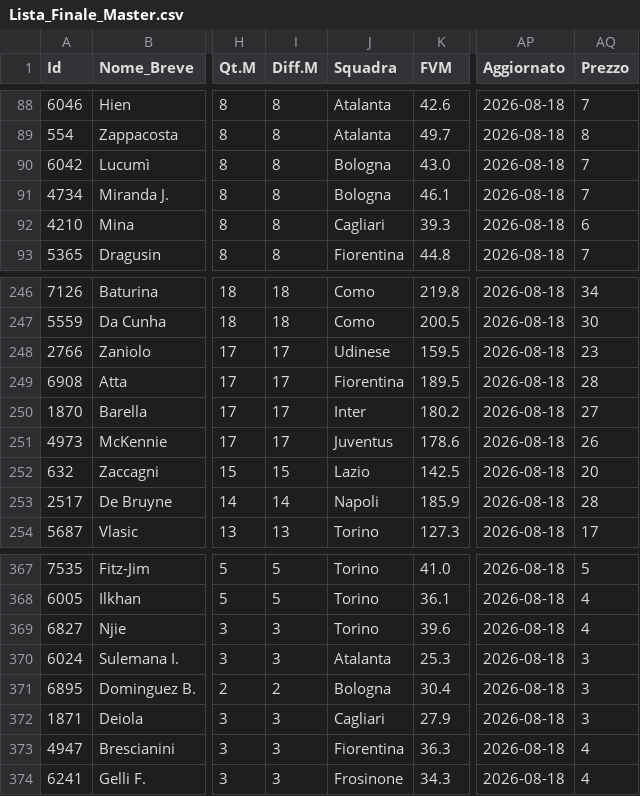
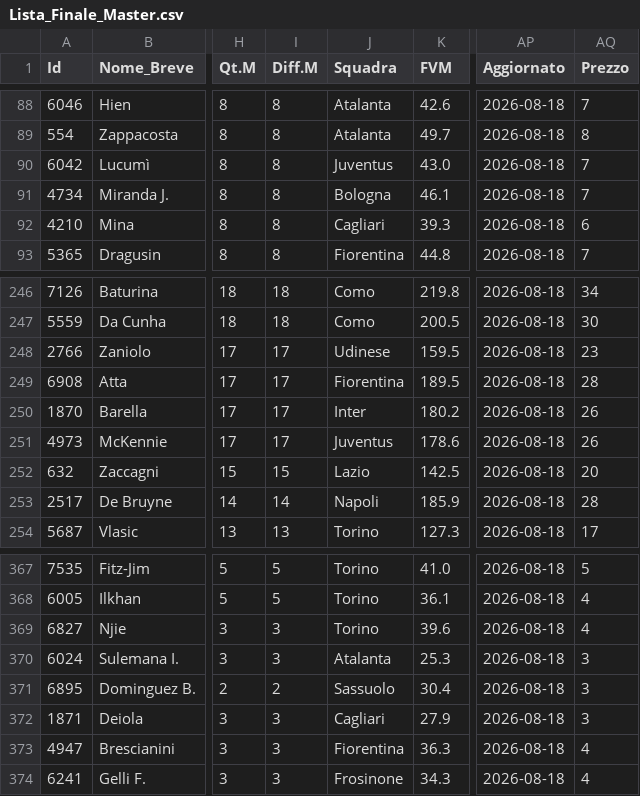
Before and after one commit to imwade021/fanta-master-ai, a CSV file: Lista_Finale_Master.csv, drawn as a sheet; only a part is shown, gaps mark what is left out; the diff covers the shown part only; the diff names each change by its address in the sheet, - before the commit and + after, or states it on an @@ line.

```diff
--- a/Lista_Finale_Master.csv
+++ b/Lista_Finale_Master.csv
-J90 (Squadra): Bologna
+J90 (Squadra): Juventus
-AQ250 (Prezzo): 27
+AQ250 (Prezzo): 26
-J371 (Squadra): Bologna
+J371 (Squadra): Sassuolo
```
Also changed, not shown: 32 edited cells elsewhere in this file, 1 other file.
